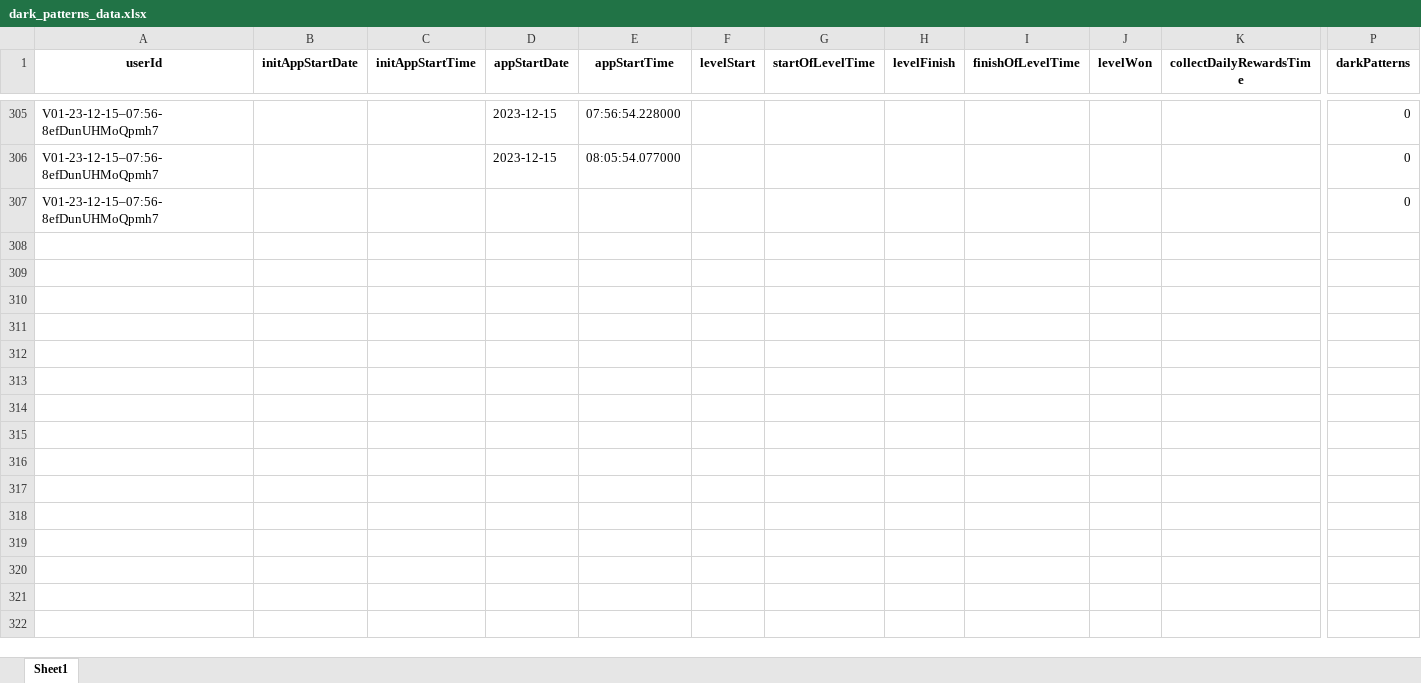
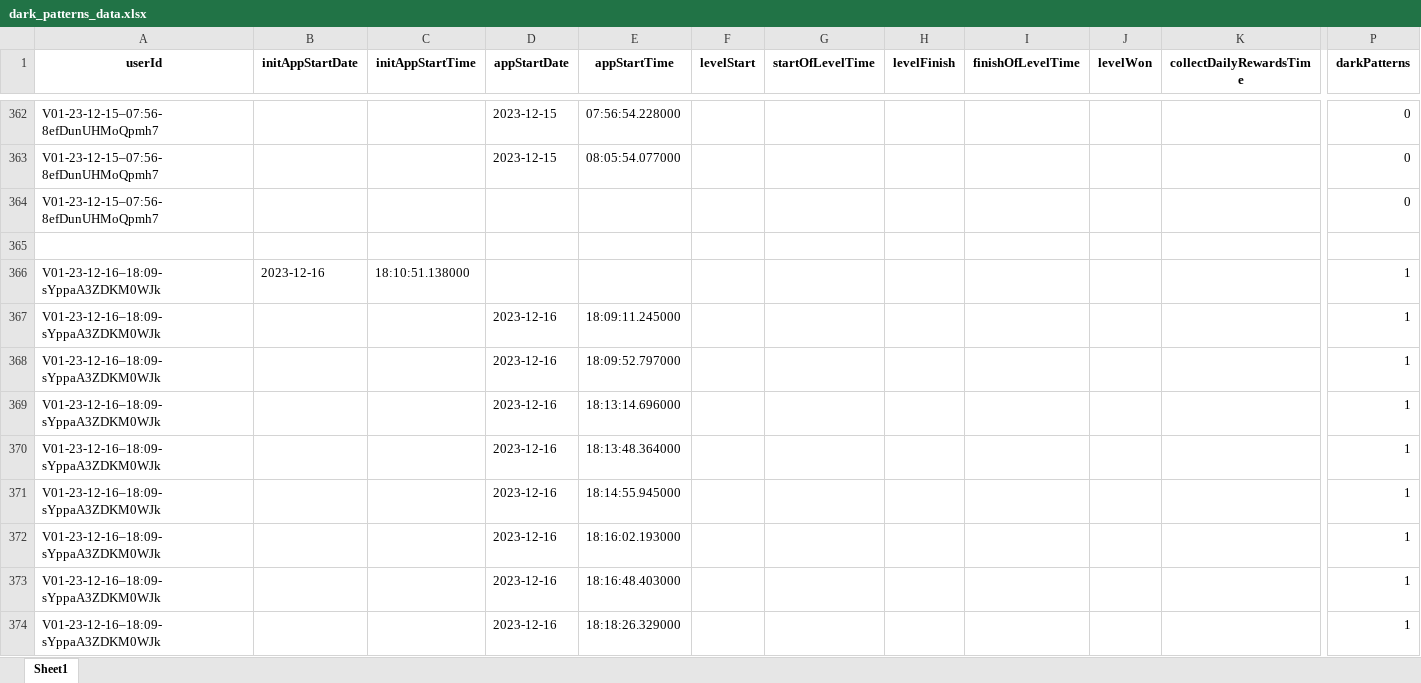
Before and after one commit to felpower/Projekt2_Flutter_Crush, an Excel workbook: generators/dark_patterns_data.xlsx, sheet Sheet1, drawn as a sheet; only a part is shown, gaps mark what is left out; values as stored, in another font and other column widths than the file's, no borders; rows hold the shown columns only; the diff covers the shown part only; the diff names each change by its address in the sheet, - before the commit and + after, or states it on an @@ line.

```diff
--- a/generators/dark_patterns_data.xlsx (sheet Sheet1)
+++ b/generators/dark_patterns_data.xlsx (sheet Sheet1)
+row 365: (empty)
+row 366: V01-23-12-16–18:09-sYppaA3ZDKM0WJk | 2023-12-16 | 18:10:51.138000 |  |  |  |  |  |  |  |  | 1
+row 367: V01-23-12-16–18:09-sYppaA3ZDKM0WJk |  |  | 2023-12-16 | 18:09:11.245000 |  |  |  |  |  |  | 1
+row 368: V01-23-12-16–18:09-sYppaA3ZDKM0WJk |  |  | 2023-12-16 | 18:09:52.797000 |  |  |  |  |  |  | 1
+row 369: V01-23-12-16–18:09-sYppaA3ZDKM0WJk |  |  | 2023-12-16 | 18:13:14.696000 |  |  |  |  |  |  | 1
+row 370: V01-23-12-16–18:09-sYppaA3ZDKM0WJk |  |  | 2023-12-16 | 18:13:48.364000 |  |  |  |  |  |  | 1
+row 371: V01-23-12-16–18:09-sYppaA3ZDKM0WJk |  |  | 2023-12-16 | 18:14:55.945000 |  |  |  |  |  |  | 1
+row 372: V01-23-12-16–18:09-sYppaA3ZDKM0WJk |  |  | 2023-12-16 | 18:16:02.193000 |  |  |  |  |  |  | 1
+row 373: V01-23-12-16–18:09-sYppaA3ZDKM0WJk |  |  | 2023-12-16 | 18:16:48.403000 |  |  |  |  |  |  | 1
+row 374: V01-23-12-16–18:09-sYppaA3ZDKM0WJk |  |  | 2023-12-16 | 18:18:26.329000 |  |  |  |  |  |  | 1
```
Also changed, not shown: 119 added rows, 1 removed row and 4 edited cells elsewhere in this sheet, 7 other files.
